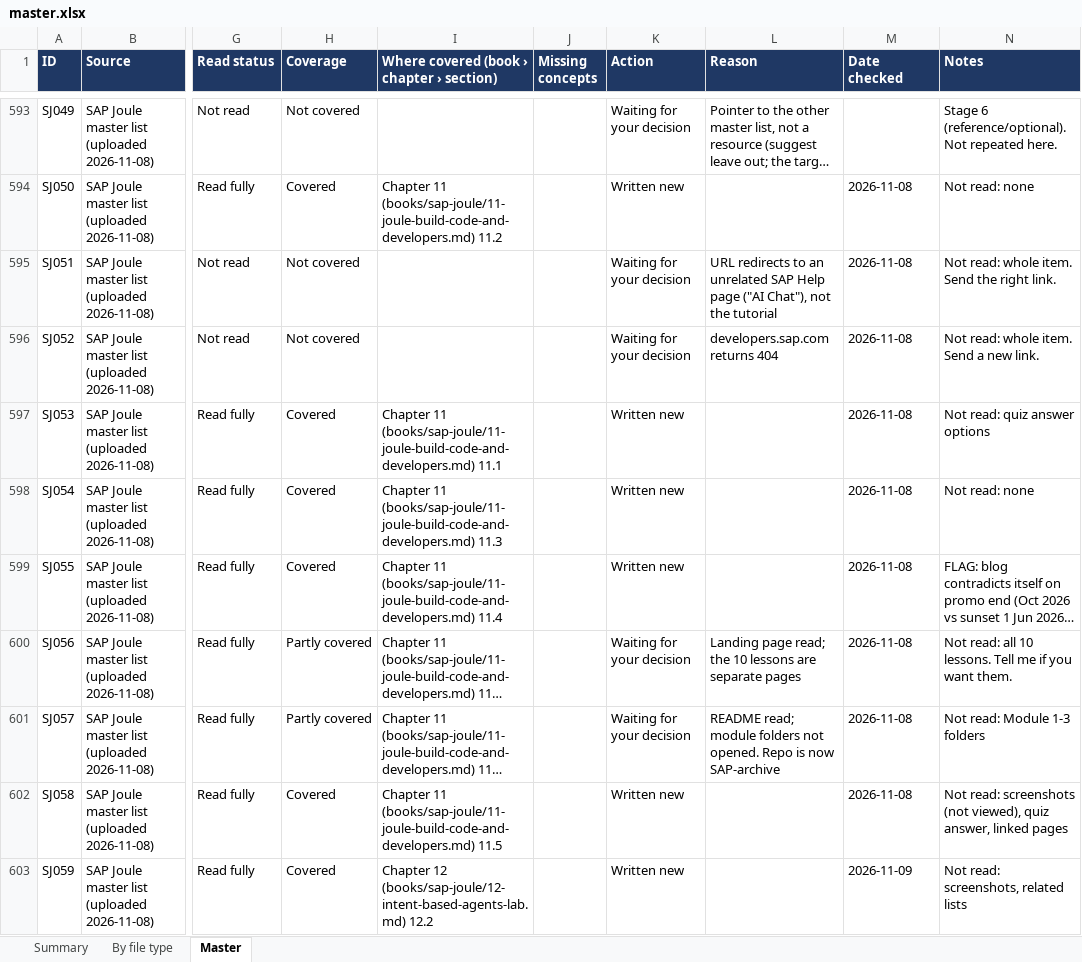
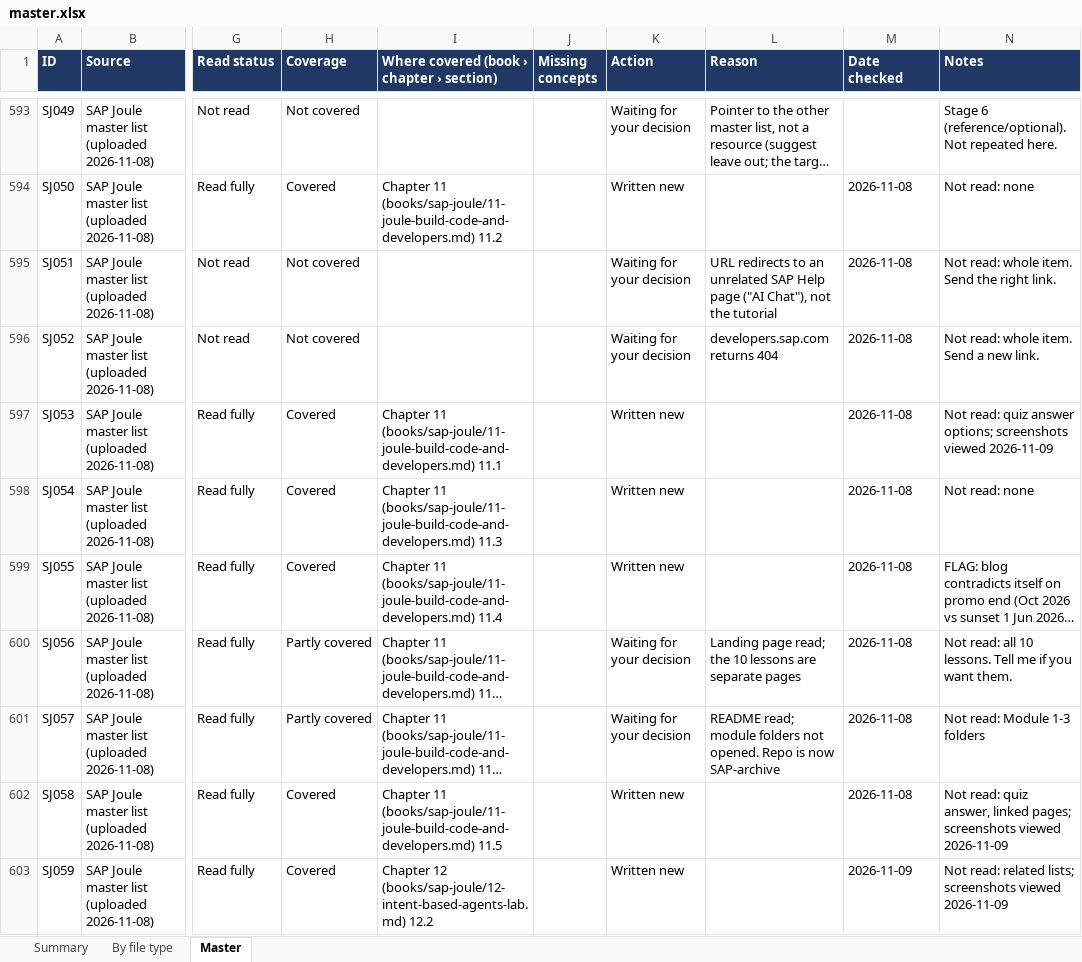
Before and after one commit to kiaanwankhede/MyNotes, an Excel workbook: master/master.xlsx, sheet Master, drawn as a sheet; only a part is shown, gaps mark what is left out; long unchanged cells end in …; values as stored, in another font and other column widths than the file's, no borders; charts and pictures not drawn; the diff covers the shown part only; the diff names each change by its address in the sheet, - before the commit and + after, or states it on an @@ line.

```diff
--- a/master/master.xlsx (sheet Master)
+++ b/master/master.xlsx (sheet Master)
-N597 (Notes): Not read: quiz answer options
+N597 (Notes): Not read: quiz answer options; screenshots viewed 2026-11-09
-N602 (Notes): Not read: screenshots (not viewed), quiz answer, linked pages
+N602 (Notes): Not read: quiz answer, linked pages; screenshots viewed 2026-11-09
-N603 (Notes): Not read: screenshots, related lists
+N603 (Notes): Not read: related lists; screenshots viewed 2026-11-09
```
Also changed, not shown: 69 edited cells elsewhere in this sheet, sheet By file type, sheet Summary, 3 other files.
